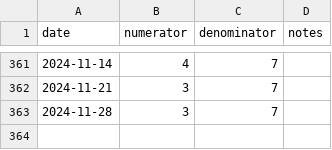
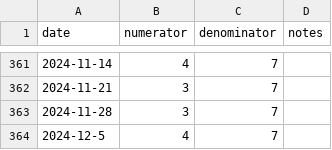
Before and after one commit to tkenvin/quiz-of-the-week, a CSV file: analyse_qotw/qotw.csv, drawn as a sheet; only a part is shown, gaps mark what is left out.

Commit message:
Adds another record to qotw.csv.

```diff
--- a/analyse_qotw/qotw.csv
+++ b/analyse_qotw/qotw.csv
@@ -363 +363,2 @@ date,numerator,denominator,notes
 2024-11-28,3,7,
+2024-12-5,4,7,
```
